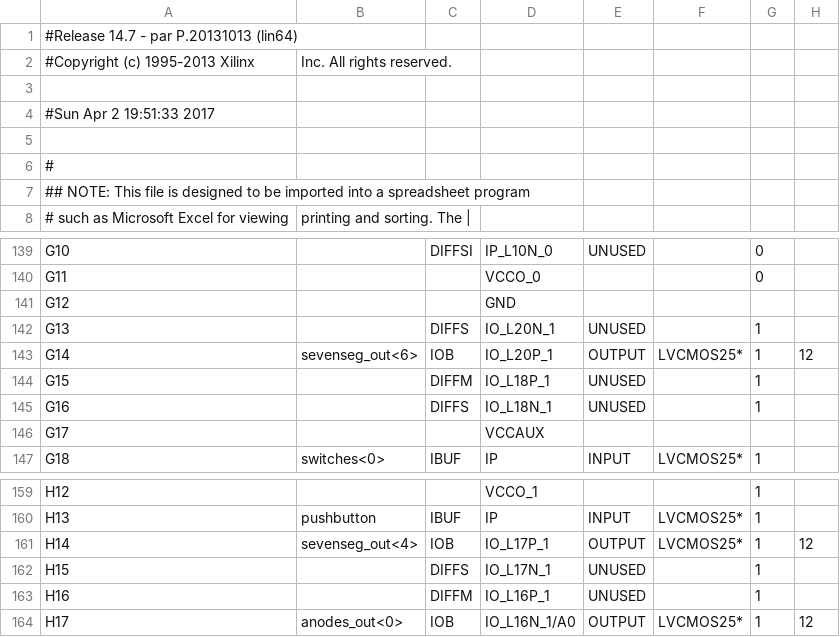
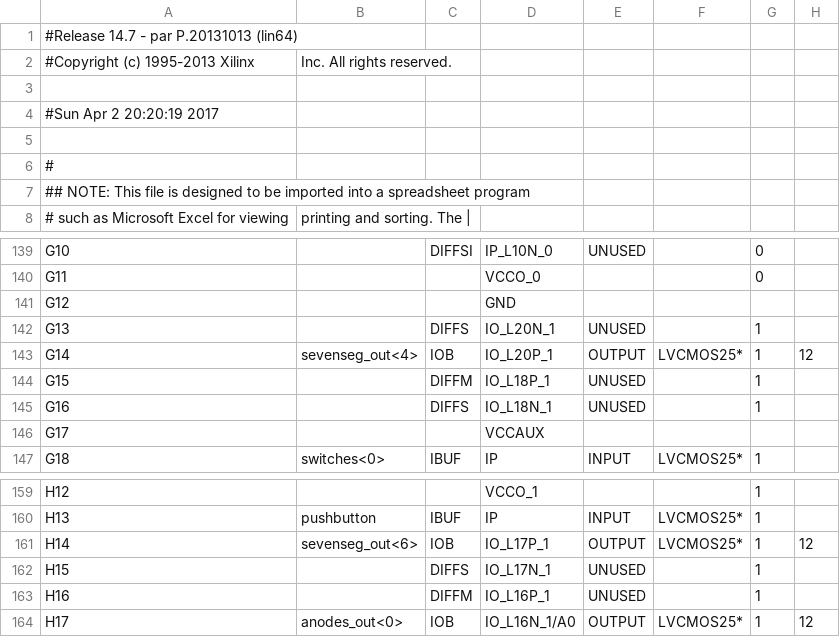
Before and after one commit to idanbenzvi/BYOC, a CSV file: ISE/p4_top_pad.csv, drawn as a sheet; only a part is shown, gaps mark what is left out; the diff names each change by its address in the sheet, - before the commit and + after, or states it on an @@ line.

```diff
--- a/ISE/p4_top_pad.csv
+++ b/ISE/p4_top_pad.csv
-A4: #Sun Apr 2 19:51:33 2017
+A4: #Sun Apr 2 20:20:19 2017
-B143: sevenseg_out<6>
+B143: sevenseg_out<4>
-B161: sevenseg_out<4>
+B161: sevenseg_out<6>
```
Also changed, not shown: 38 other files.
